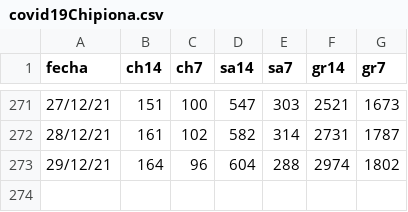
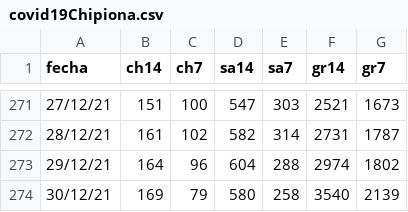
Before and after one commit to Rafael-Caro/chipiona-covid19, a CSV file: covid19Chipiona.csv, drawn as a sheet; only a part is shown, gaps mark what is left out; the diff names each change by its address in the sheet, - before the commit and + after, or states it on an @@ line.

Commit message:
30/12/21

```diff
--- a/covid19Chipiona.csv
+++ b/covid19Chipiona.csv
+row 274: 30/12/21 | 169 | 79 | 580 | 258 | 3540 | 2139
```
